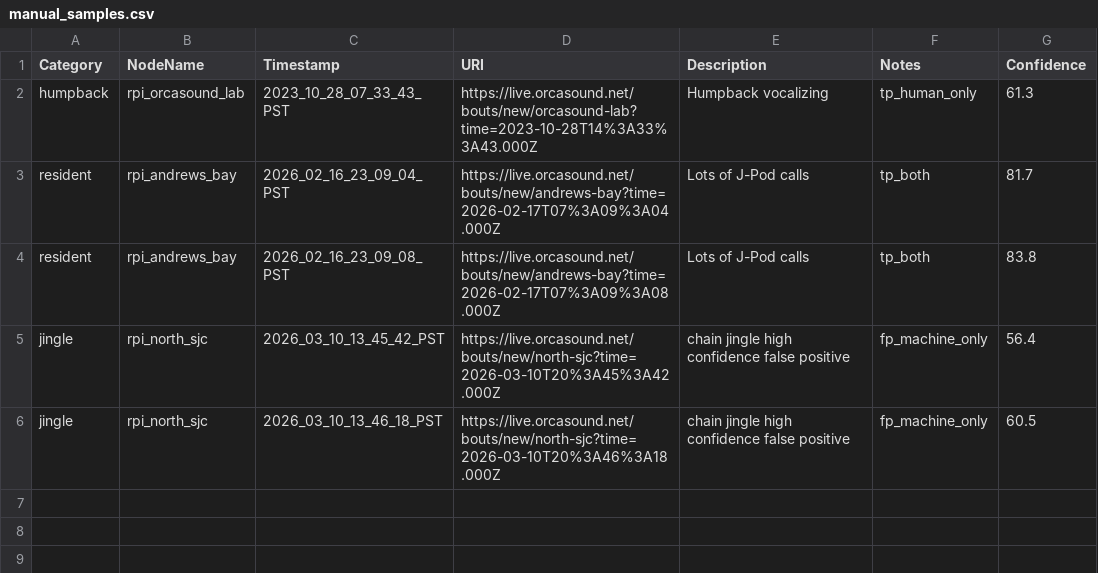
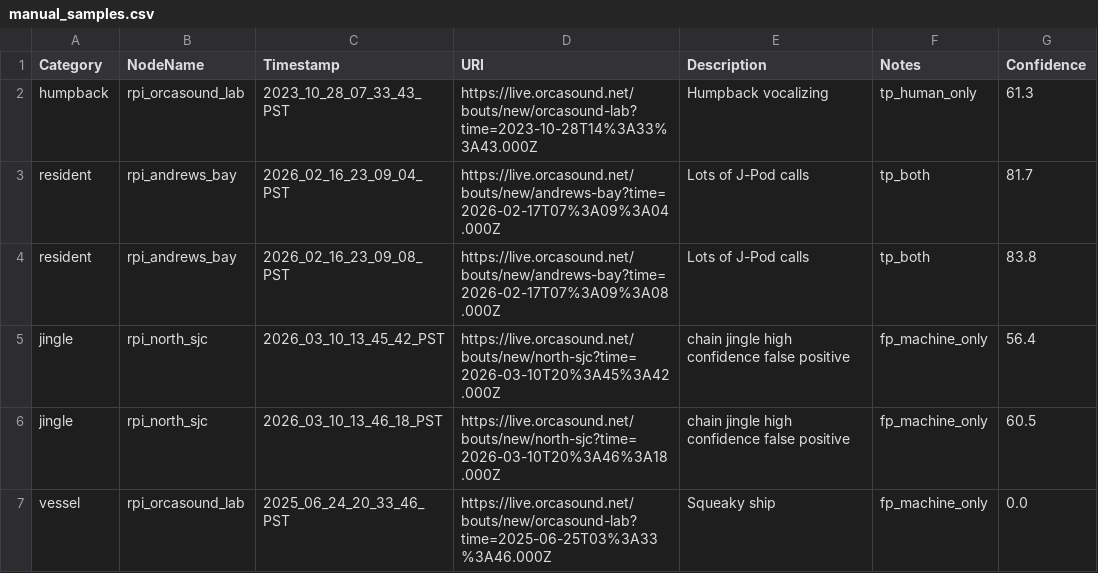
Before and after one commit to aibatchelor22/pods-ai, a CSV file: ModelTraining/output/csv/manual_samples.csv, drawn as a sheet; the diff names each change by its address in the sheet, - before the commit and + after, or states it on an @@ line.

```diff
--- a/ModelTraining/output/csv/manual_samples.csv
+++ b/ModelTraining/output/csv/manual_samples.csv
+row 7: vessel | rpi_orcasound_lab | 2025_06_24_20_33_46_PST | https://live.orcasound.net/bouts/new/orcasound-lab?time=2025-06-25T03%3A33%3A46.000Z | Squeaky ship | fp_machine_only | 0.0
```
Also changed, not shown: ModelTraining/output/csv/testing_samples.csv, ModelTraining/output/csv/training_samples.csv, 3 other files.
